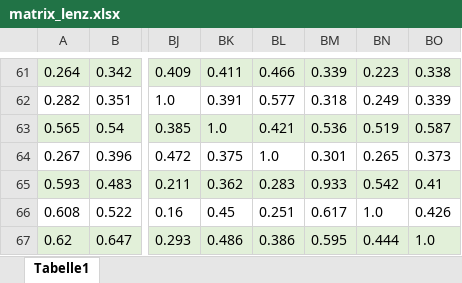
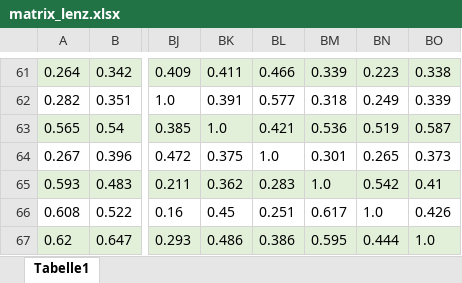
Before and after one commit to marshalexception/clustering, an Excel workbook: data/matrix_lenz.xlsx, sheet Tabelle1, drawn as a sheet; only a part is shown, gaps mark what is left out; values as stored, in another font and other column widths than the file's, no borders; the diff names each change by its address in the sheet, - before the commit and + after, or states it on an @@ line.

Commit message:
matrix update

```diff
--- a/data/matrix_lenz.xlsx (sheet Tabelle1)
+++ b/data/matrix_lenz.xlsx (sheet Tabelle1)
-BM65: 0.933
+BM65: 1.0
```
Also changed, not shown: 1 other file.
